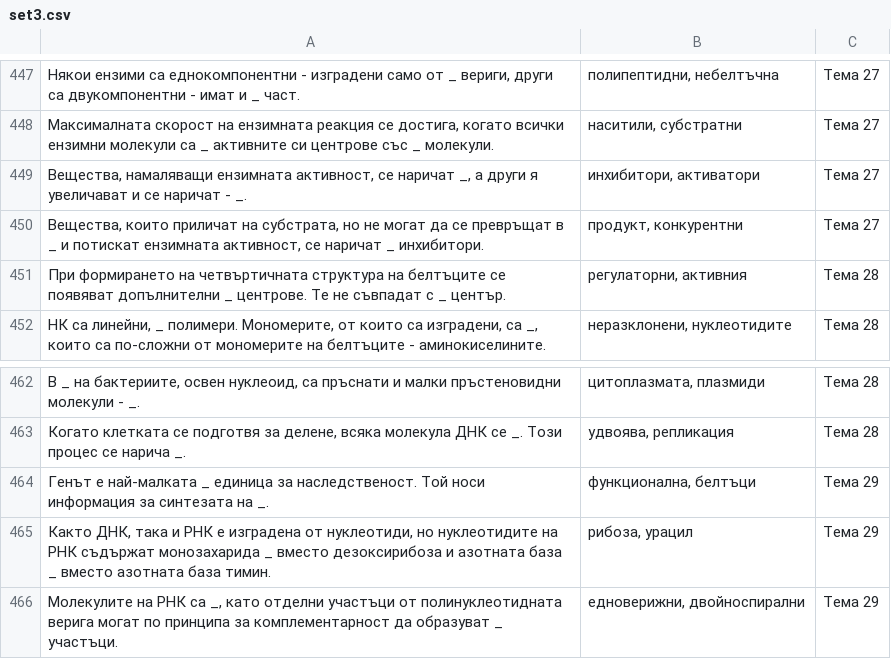
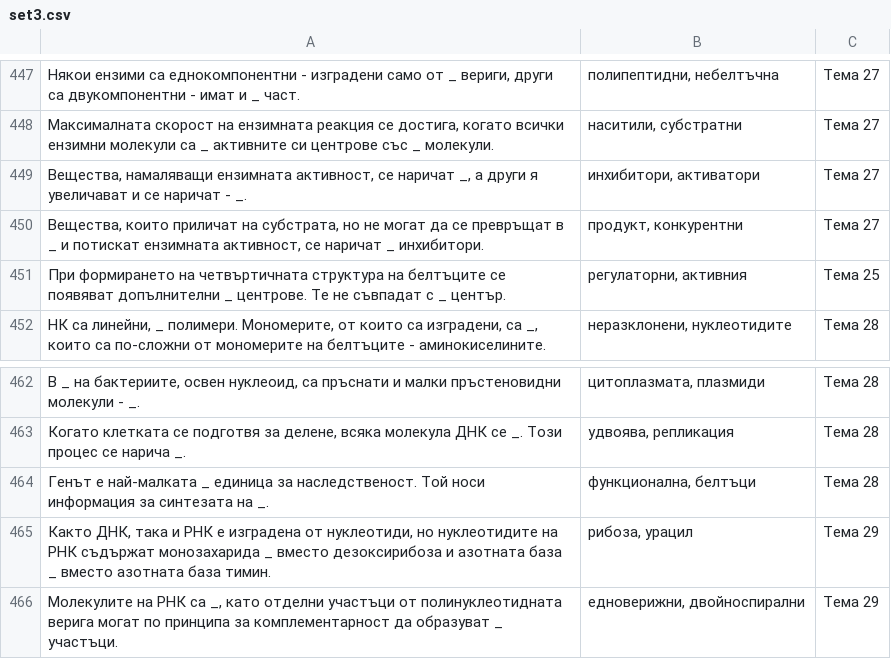
Before and after one commit to Sash0G/MU-tests, a CSV file: androidApp/src/main/assets/set3.csv, drawn as a sheet; only a part is shown, gaps mark what is left out; the diff names each change by its address in the sheet, - before the commit and + after, or states it on an @@ line.

```diff
--- a/androidApp/src/main/assets/set3.csv
+++ b/androidApp/src/main/assets/set3.csv
-C451: Тема 28
+C451: Тема 25
-C464: Тема 29
+C464: Тема 28
```
Also changed, not shown: 2 other files.
